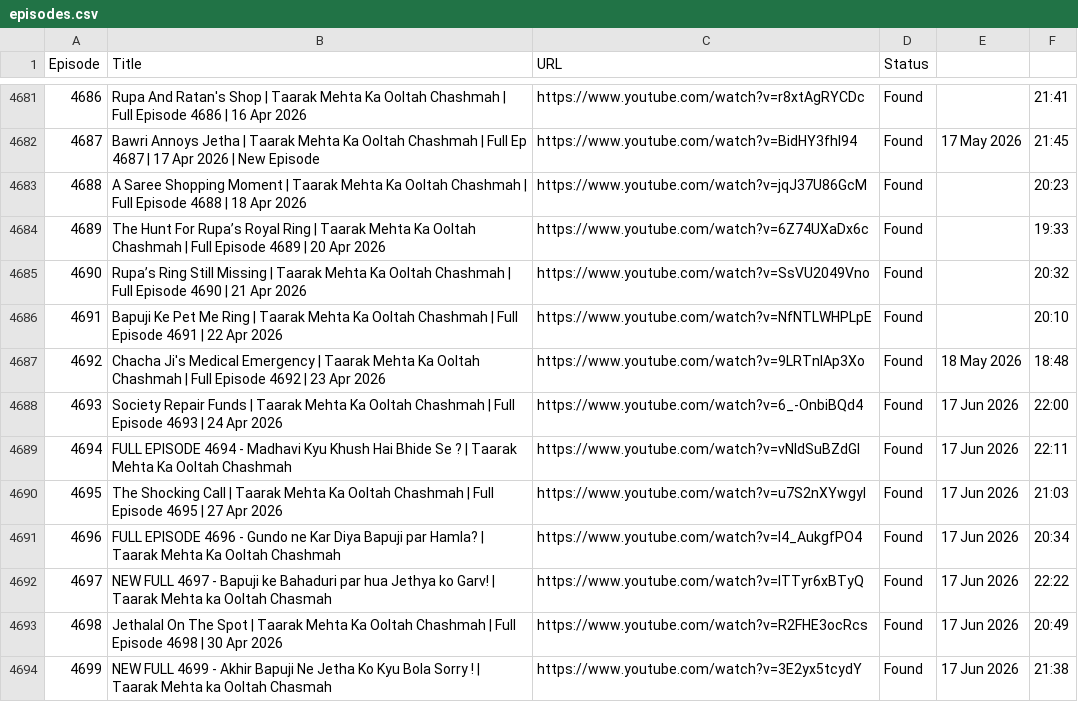
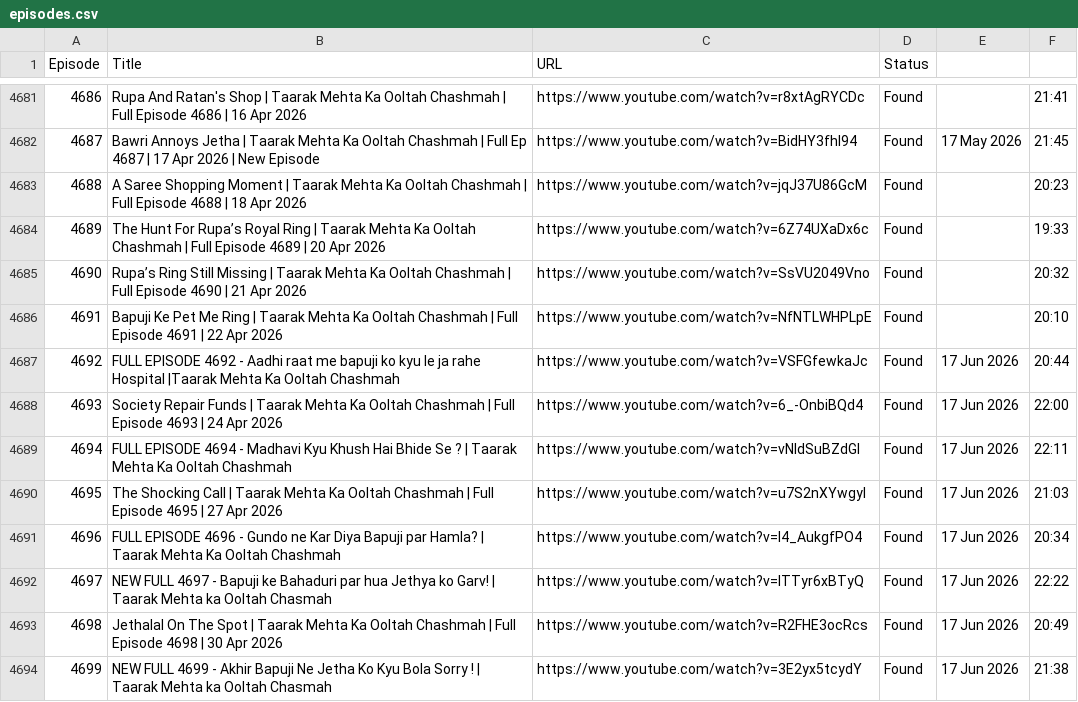
Before and after one commit to CodeMasterAbhishek/Daily-Dose-of-TMOCK, a CSV file: episodes.csv, drawn as a sheet; only a part is shown, gaps mark what is left out.

```diff
--- a/episodes.csv
+++ b/episodes.csv
@@ -4686,3 +4686,3 @@ Episode,Title,URL,Status
 4691,Bapuji Ke Pet Me Ring | Taarak Mehta Ka Ooltah Chashmah | Full Episode 4691 | 22 Apr 2026,https://www.youtube.com/watch?v=NfNTLWHPLpE,Found,,20:10
-4692,Chacha Ji's Medical Emergency | Taarak Mehta Ka Ooltah Chashmah | Full Episode 4692 | 23 Apr 2026,https://www.youtube.com/watch?v=9LRTnIAp3Xo,Found,18 May 2026,18:48
+4692,FULL EPISODE 4692 - Aadhi raat me bapuji ko kyu le ja rahe Hospital |Taarak Mehta Ka Ooltah Chashmah,https://www.youtube.com/watch?v=VSFGfewkaJc,Found,17 Jun 2026,20:44
 4693,Society Repair Funds | Taarak Mehta Ka Ooltah Chashmah | Full Episode 4693 | 24 Apr 2026,https://www.youtube.com/watch?v=6_-OnbiBQd4,Found,17 Jun 2026,22:00
```
